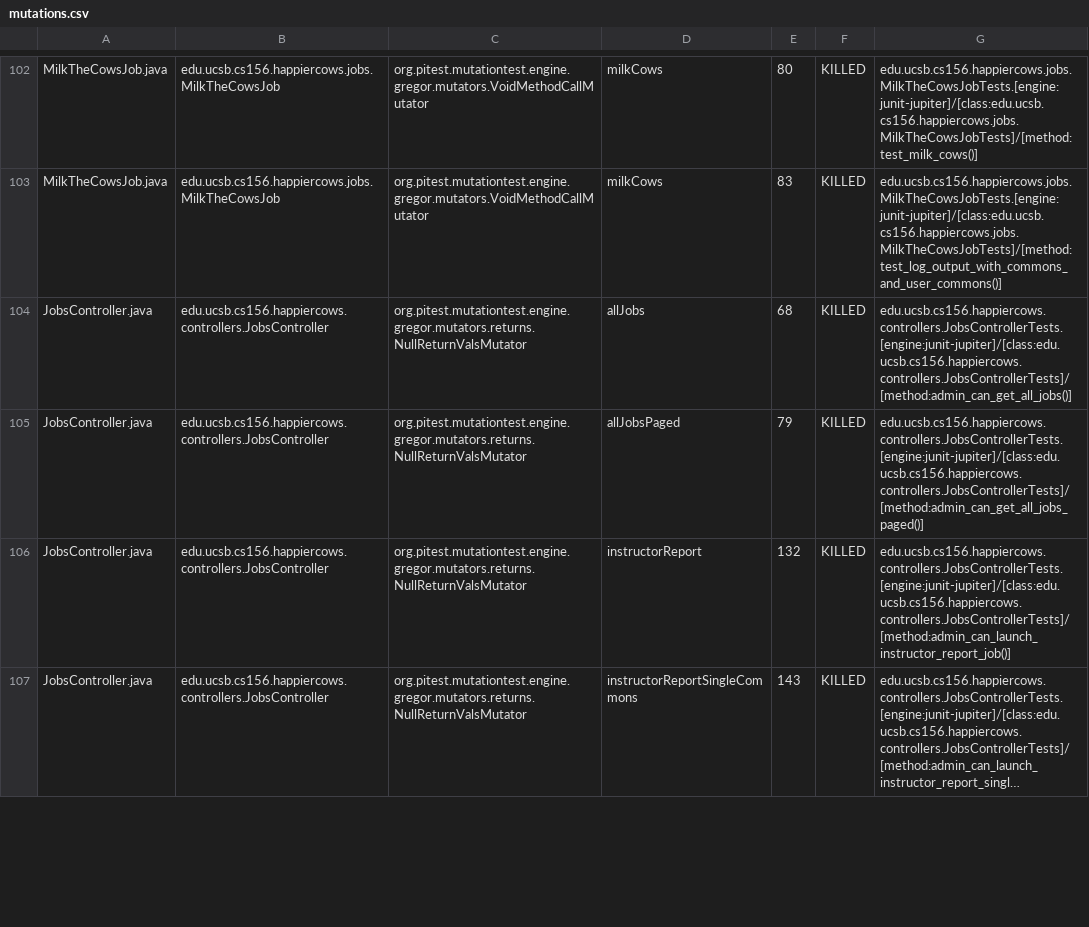
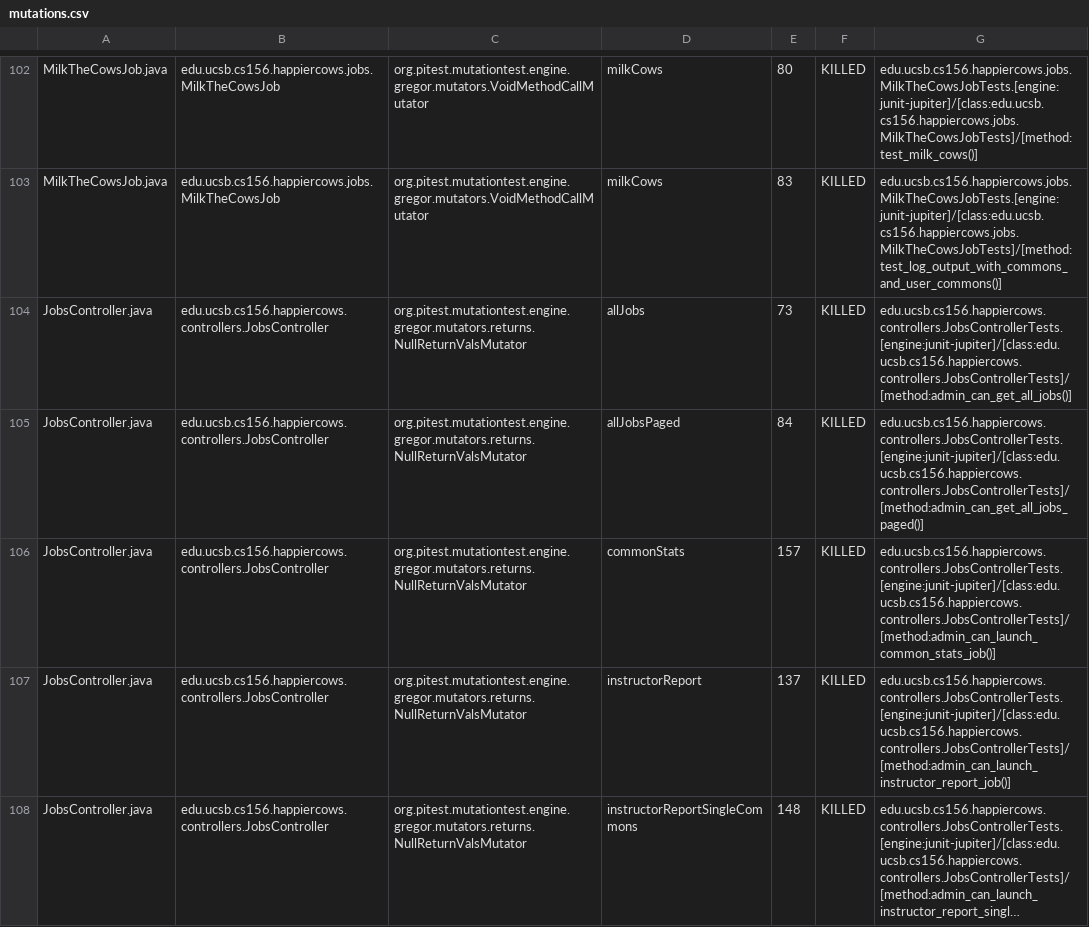
Before and after one commit to ucsb-cs156-m23/proj-happycows-m23-10am-3, a CSV file: prs/40/pitest/mutations.csv, drawn as a sheet; only a part is shown, gaps mark what is left out; long unchanged cells end in …; addresses are those after the commit; the diff covers the shown part only; the diff names each change by its address in the sheet, - before the commit and + after, or states it on an @@ line.

Commit message:
Deploying to gh-pages from @ ucsb-cs156-m23/proj-happycows-m23-10am-3@4e0dff8a8936bcf0c05b835213e5c6f8ff9d8649 🚀

```diff
--- a/prs/40/pitest/mutations.csv
+++ b/prs/40/pitest/mutations.csv
-E104: 68
+E104: 73
-E105: 79
+E105: 84
+row 106: JobsController.java | edu.ucsb.cs156.happiercows.controllers.JobsController | org.pitest.mutationtest.engine.gregor.mutators.returns.NullReturnValsMutator | commonStats | 157 | KILLED | edu.ucsb.cs156.happiercows.controllers.JobsControllerTests.[engine:junit-jupiter]/[class:edu.ucsb.cs156.happiercows.controllers.JobsControllerTests]/[method:admin_can_launch_common_stats_job()]
-E107: 132
+E107: 137
-E108: 143
+E108: 148
```
Also changed, not shown: 5 added rows and 33 edited cells elsewhere in this file, 39 other files.
